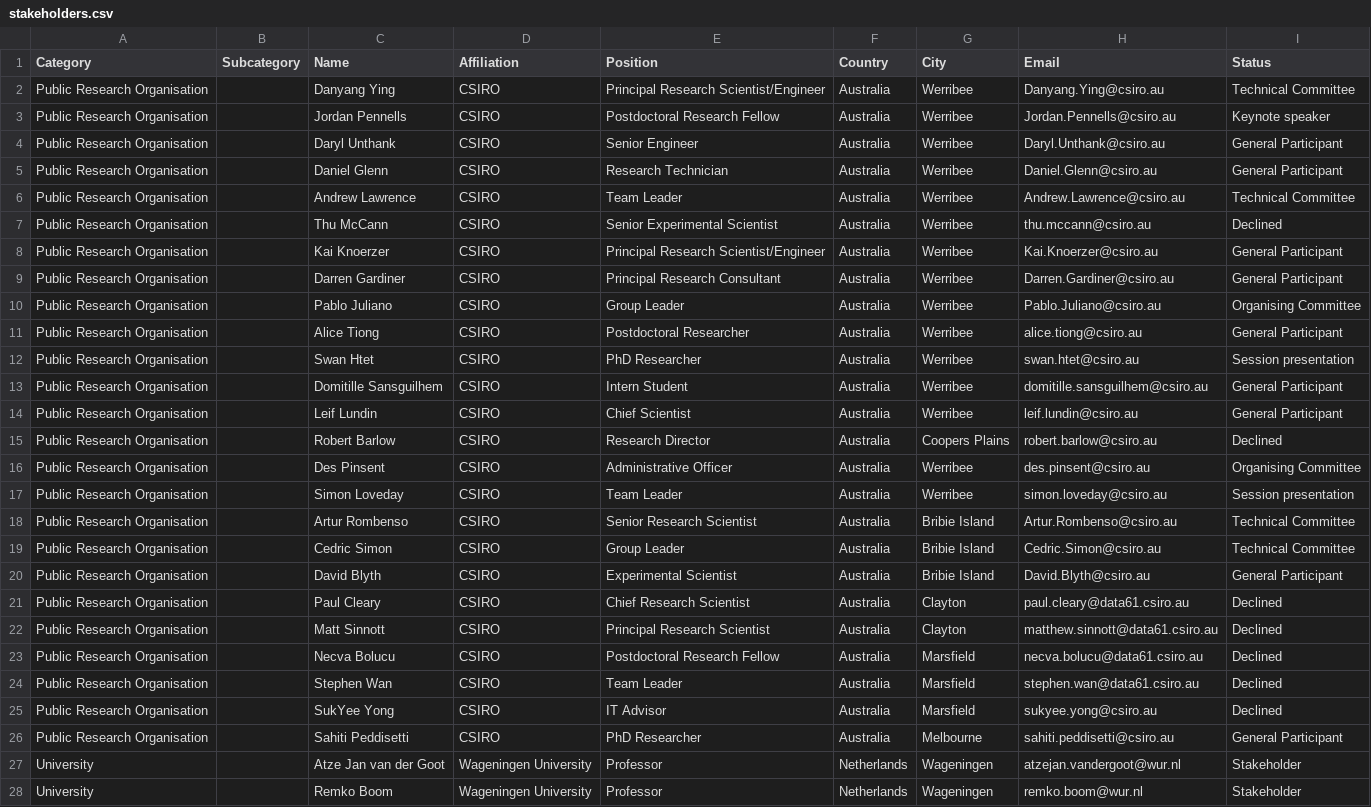
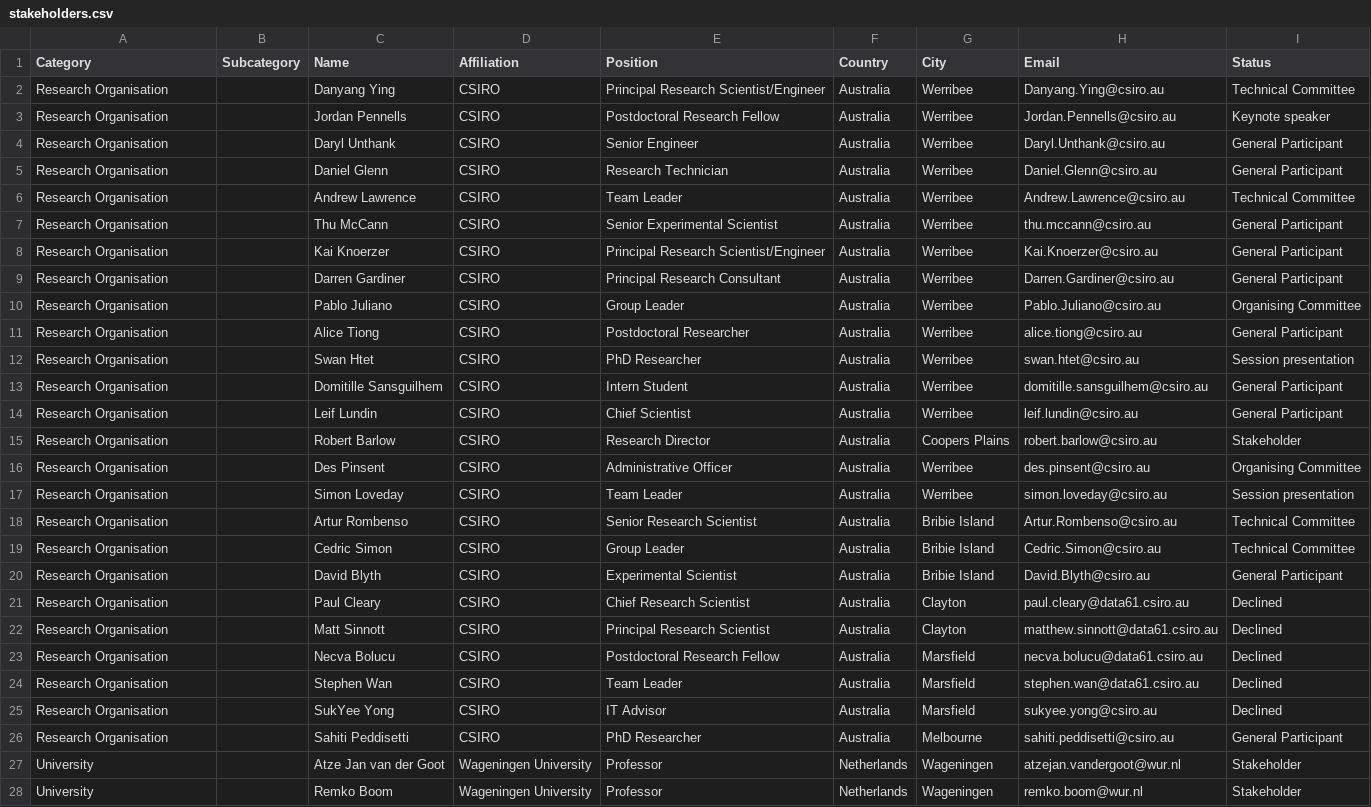
Before and after one commit to jordanpennells/extrusion-stakeholder-map, a CSV file: stakeholders.csv, drawn as a sheet; only a part is shown; the diff covers the shown part only; the diff names each change by its address in the sheet, - before the commit and + after, or states it on an @@ line.

Commit message:
Updated stakeholder and app

```diff
--- a/stakeholders.csv
+++ b/stakeholders.csv
-A2:A26 (Category): Public Research Organisation
+A2:A26 (Category): Research Organisation
-I7 (Status): Declined
+I7 (Status): General Participant
-I15 (Status): Declined
+I15 (Status): Stakeholder
```
Also changed, not shown: 6 added rows, 1 removed row and 37 edited cells elsewhere in this file, 1 other file.
